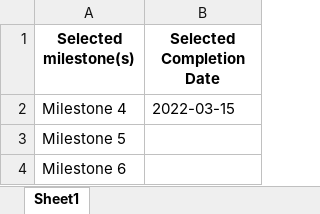
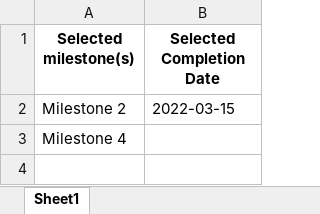
Before and after one commit to JacobiClark/Milestones, an Excel workbook: my_selected_milestones.xlsx, sheet Sheet1, drawn as a sheet; values as stored, in another font and other column widths than the file's, no borders; removed rows and columns are numbered as before the commit, all else as after; the diff names each change by its address in the sheet, - before the commit and + after, or states it on an @@ line.

```diff
--- a/my_selected_milestones.xlsx (sheet Sheet1)
+++ b/my_selected_milestones.xlsx (sheet Sheet1)
+row 2: Milestone 2 | 2022-03-15
-B3 (Selected Completion Date): 2022-03-15
+B3 (Selected Completion Date): (empty)
-row 3: Milestone 5
-row 4: Milestone 6
```
Also changed, not shown: 2 other files.
